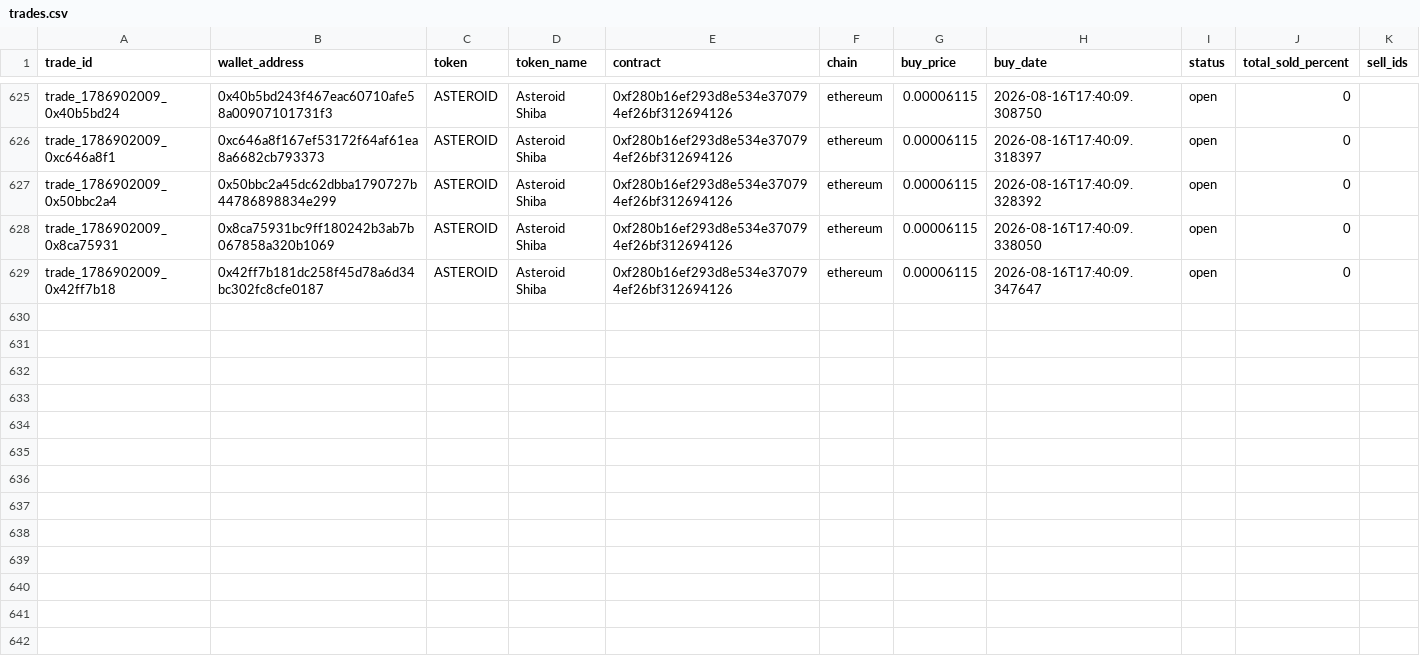
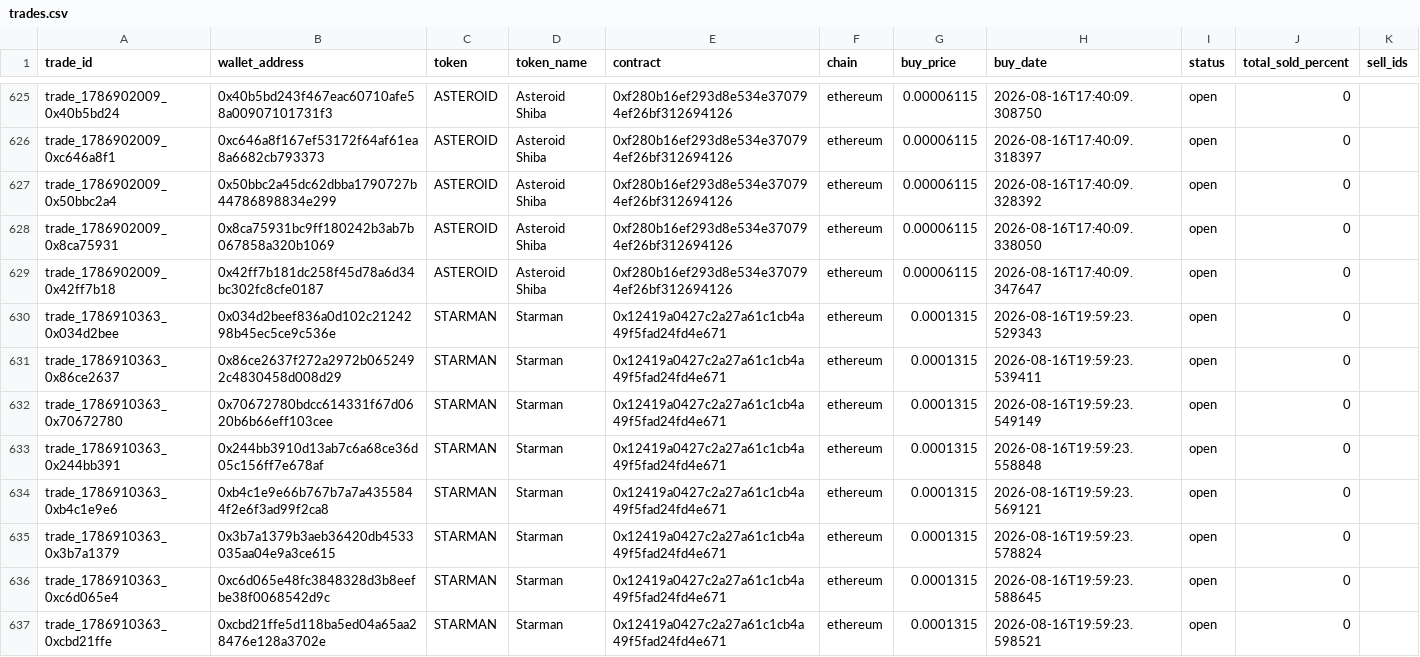
Before and after one commit to khosroabadi-m/Smart-Whale-Tracker, a CSV file: data/trades.csv, drawn as a sheet; only a part is shown, gaps mark what is left out; the diff names each change by its address in the sheet, - before the commit and + after, or states it on an @@ line.

```diff
--- a/data/trades.csv
+++ b/data/trades.csv
+row 630: trade_1786910363_0x034d2bee | 0x034d2beef836a0d102c2124298b45ec5ce9c536e | STARMAN | Starman | 0x12419a0427c2a27a61c1cb4a49f5fad24fd4e671 | ethereum | 0.0001315 | 2026-08-16T19:59:23.529343 | open | 0
+row 631: trade_1786910363_0x86ce2637 | 0x86ce2637f272a2972b0652492c4830458d008d29 | STARMAN | Starman | 0x12419a0427c2a27a61c1cb4a49f5fad24fd4e671 | ethereum | 0.0001315 | 2026-08-16T19:59:23.539411 | open | 0
+row 632: trade_1786910363_0x70672780 | 0x70672780bdcc614331f67d0620b6b66eff103cee | STARMAN | Starman | 0x12419a0427c2a27a61c1cb4a49f5fad24fd4e671 | ethereum | 0.0001315 | 2026-08-16T19:59:23.549149 | open | 0
+row 633: trade_1786910363_0x244bb391 | 0x244bb3910d13ab7c6a68ce36d05c156ff7e678af | STARMAN | Starman | 0x12419a0427c2a27a61c1cb4a49f5fad24fd4e671 | ethereum | 0.0001315 | 2026-08-16T19:59:23.558848 | open | 0
+row 634: trade_1786910363_0xb4c1e9e6 | 0xb4c1e9e66b767b7a7a4355844f2e6f3ad99f2ca8 | STARMAN | Starman | 0x12419a0427c2a27a61c1cb4a49f5fad24fd4e671 | ethereum | 0.0001315 | 2026-08-16T19:59:23.569121 | open | 0
+row 635: trade_1786910363_0x3b7a1379 | 0x3b7a1379b3aeb36420db4533035aa04e9a3ce615 | STARMAN | Starman | 0x12419a0427c2a27a61c1cb4a49f5fad24fd4e671 | ethereum | 0.0001315 | 2026-08-16T19:59:23.578824 | open | 0
+row 636: trade_1786910363_0xc6d065e4 | 0xc6d065e48fc3848328d3b8eefbe38f0068542d9c | STARMAN | Starman | 0x12419a0427c2a27a61c1cb4a49f5fad24fd4e671 | ethereum | 0.0001315 | 2026-08-16T19:59:23.588645 | open | 0
+row 637: trade_1786910363_0xcbd21ffe | 0xcbd21ffe5d118ba5ed04a65aa28476e128a3702e | STARMAN | Starman | 0x12419a0427c2a27a61c1cb4a49f5fad24fd4e671 | ethereum | 0.0001315 | 2026-08-16T19:59:23.598521 | open | 0
```
Also changed, not shown: data/wallets.csv.
